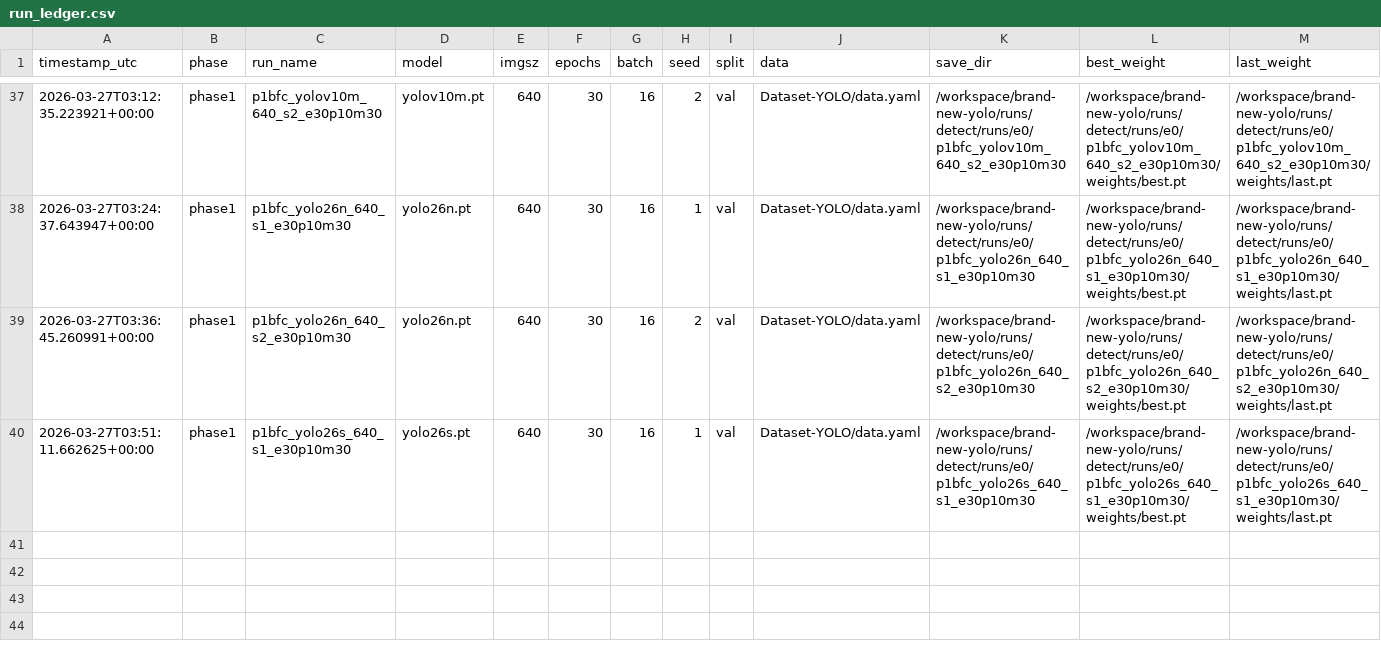
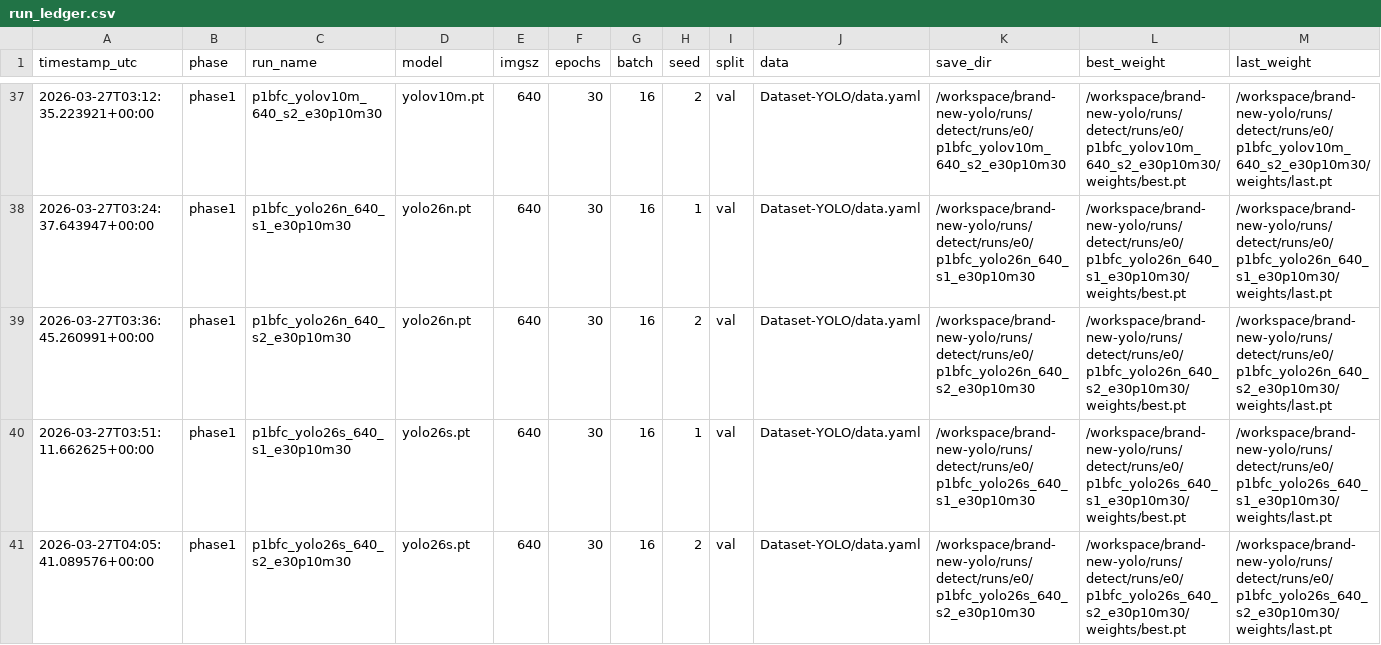
Before and after one commit to muhammad-zainal-muttaqin/brand-new-yolo, a CSV file: outputs/reports/run_ledger.csv, drawn as a sheet; only a part is shown, gaps mark what is left out; rows hold the shown columns only; the diff names each change by its address in the sheet, - before the commit and + after, or states it on an @@ line.

Commit message:
phase1: add p1bfc_yolo26s_640_s2_e30p10m30

```diff
--- a/outputs/reports/run_ledger.csv
+++ b/outputs/reports/run_ledger.csv
+row 41: 2026-03-27T04:05:41.089576+00:00 | phase1 | p1bfc_yolo26s_640_s2_e30p10m30 | yolo26s.pt | 640 | 30 | 16 | 2 | val | Dataset-YOLO/data.yaml | /workspace/brand-new-yolo/runs/detect/runs/e0/p1bfc_yolo26s_640_s2_e30p10m30 | /workspace/brand-new-yolo/runs/detect/runs/e0/p1bfc_yolo26s_640_s2_e30p10m30/weights/best.pt | /workspace/brand-new-yolo/runs/detect/runs/e0/p1bfc_yolo26s_640_s2_e30p10m30/weights/last.pt
```
Also changed, not shown: 8 other files.
